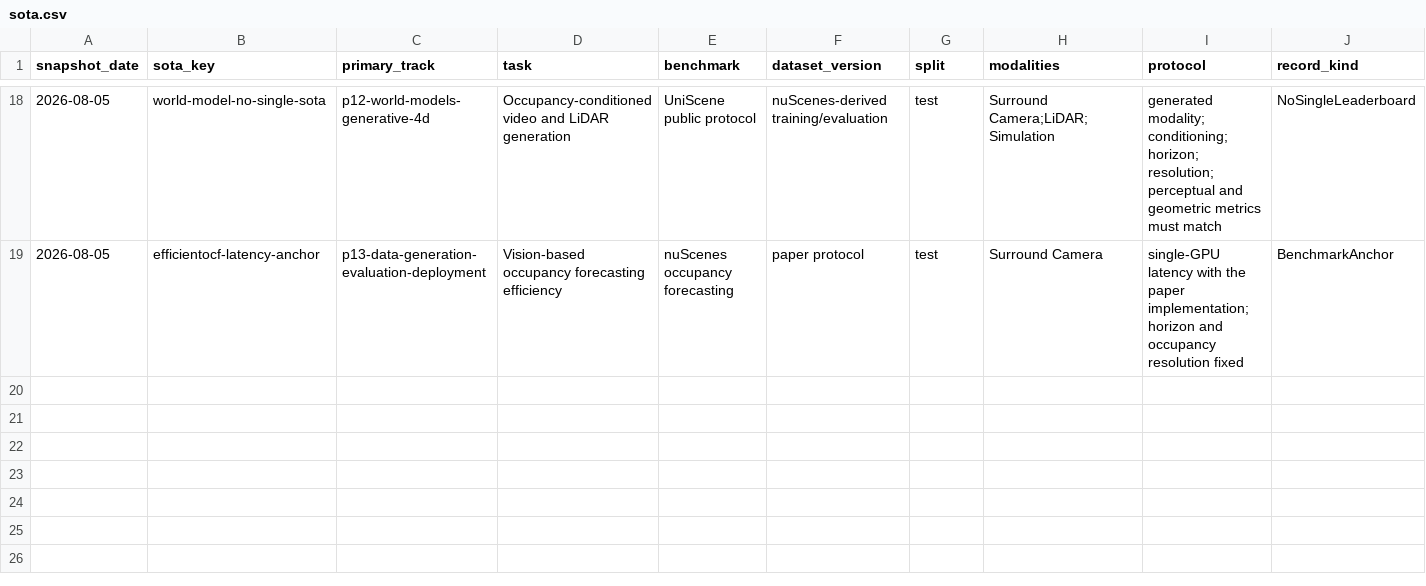
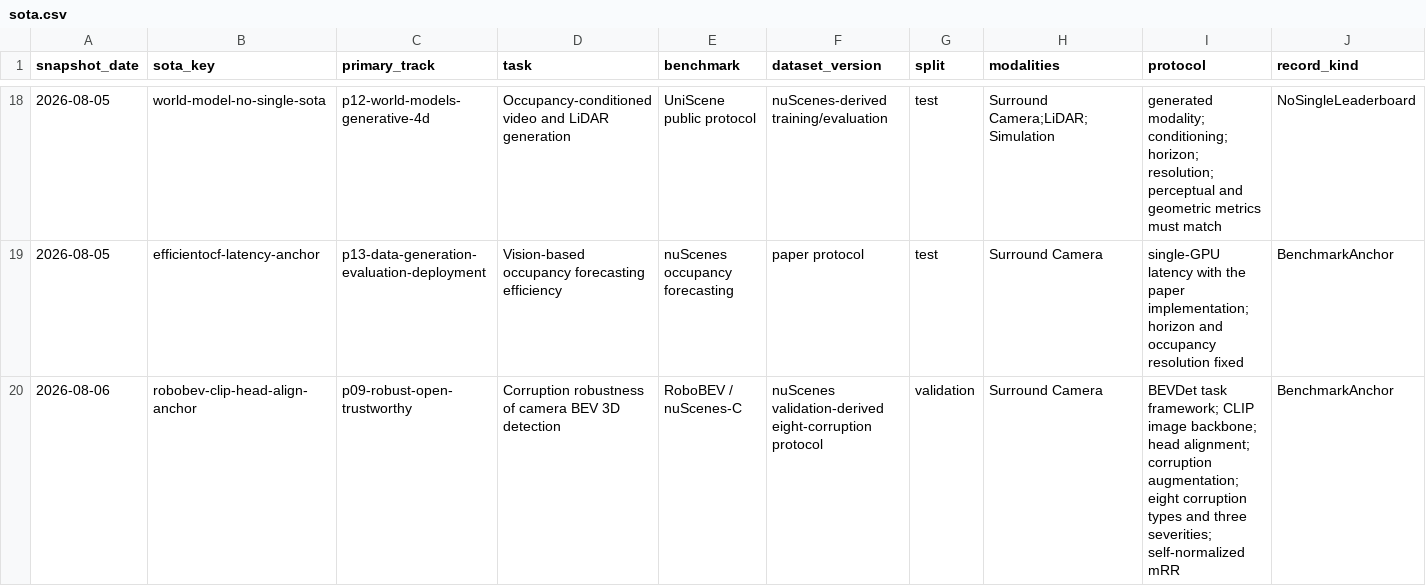
Before and after one commit to drxadqz/drive-perception-lab, a CSV file: index/sota.csv, drawn as a sheet; only a part is shown, gaps mark what is left out; rows hold the shown columns only; the diff names each change by its address in the sheet, - before the commit and + after, or states it on an @@ line.

Commit message:
read: 2026-08-06 RoboBEV
Add the daily RoboBEV deep reading, two-stage CLIP head-alignment Taste card, and refreshed P09/SOTA/transfer indexes with cross-device static formula assets.

```diff
--- a/index/sota.csv
+++ b/index/sota.csv
+row 20: 2026-08-06 | robobev-clip-head-align-anchor | p09-robust-open-trustworthy | Corruption robustness of camera BEV 3D detection | RoboBEV / nuScenes-C | nuScenes validation-derived eight-corruption protocol | validation | Surround Camera | BEVDet task framework; CLIP image backbone; head alignment; corruption augmentation; eight corruption types and three severities; self-normalized mRR | BenchmarkAnchor
```
Also changed, not shown: index/papers.csv, index/taste.csv, 21 other files.
